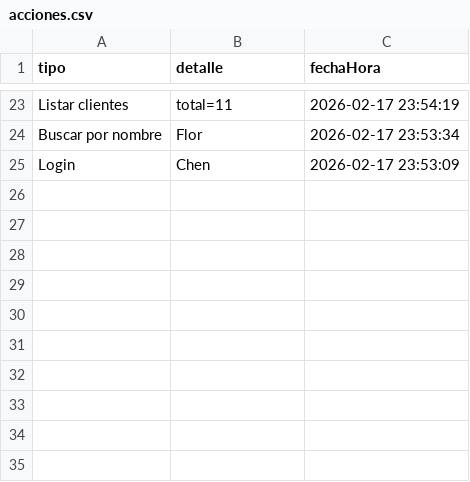
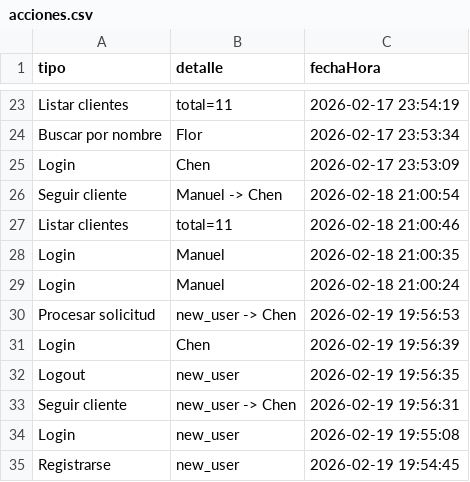
Before and after one commit to manugonzalezm/Programacion_2_Grupo_1, a CSV file: src/main/resources/acciones.csv, drawn as a sheet; only a part is shown, gaps mark what is left out.

```diff
--- a/src/main/resources/acciones.csv
+++ b/src/main/resources/acciones.csv
@@ -25 +25,11 @@ Buscar por nombre,Flor,2026-02-17 23:53:34
 Login,Chen,2026-02-17 23:53:09
+Seguir cliente,Manuel -> Chen,2026-02-18 21:00:54
+Listar clientes,total=11,2026-02-18 21:00:46
+Login,Manuel,2026-02-18 21:00:35
+Login,Manuel,2026-02-18 21:00:24
+Procesar solicitud,new_user -> Chen,2026-02-19 19:56:53
+Login,Chen,2026-02-19 19:56:39
+Logout,new_user,2026-02-19 19:56:35
+Seguir cliente,new_user -> Chen,2026-02-19 19:56:31
+Login,new_user,2026-02-19 19:55:08
+Registrarse,new_user,2026-02-19 19:54:45
```
Also changed, not shown: 35 other files.
